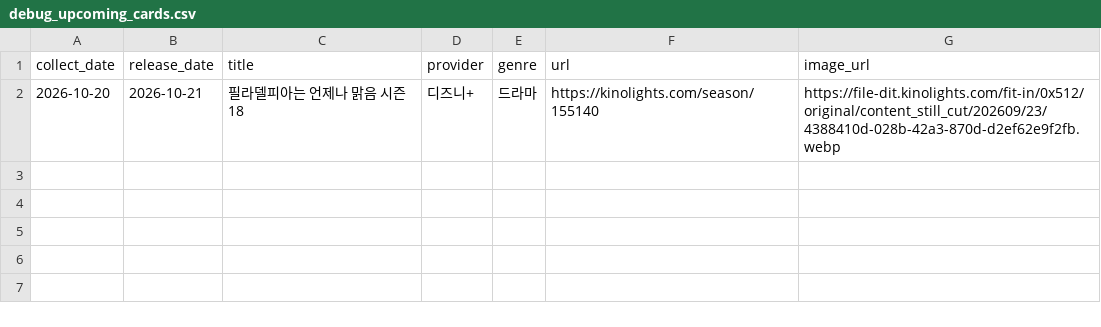
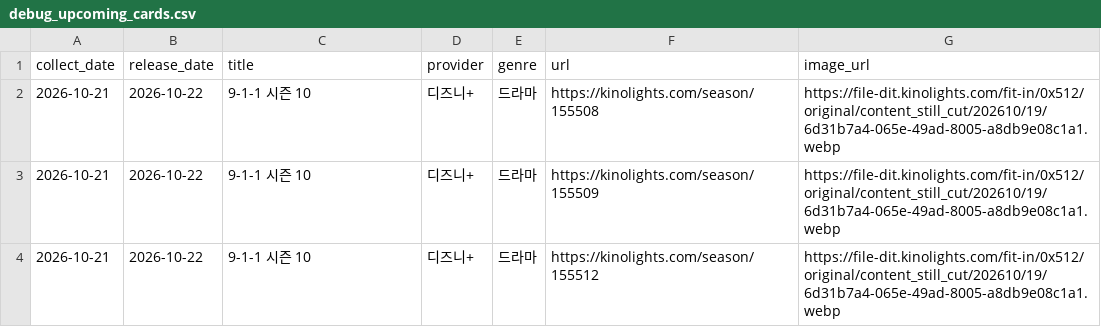
Before and after one commit to cig7624-art/kino-ranking, a CSV file: debug_upcoming_cards.csv, drawn as a sheet.

```diff
--- a/debug_upcoming_cards.csv
+++ b/debug_upcoming_cards.csv
@@ -1,2 +1,4 @@
 collect_date,release_date,title,provider,genre,url,image_url
-2026-10-20,2026-10-21,필라델피아는 언제나 맑음 시즌 18,디즈니+,드라마,https://kinolights.com/season/155140,https://file-dit.kinolights.com/fit-in/0x512/original/content_still_cut/202609/23/4388410d-028b-42a3-870d-d2ef62e9f2fb.webp
+2026-10-21,2026-10-22,9-1-1 시즌 10,디즈니+,드라마,https://kinolights.com/season/155508,https://file-dit.kinolights.com/fit-in/0x512/original/content_still_cut/202610/19/6d31b7a4-065e-49ad-8005-a8db9e08c1a1.webp
+2026-10-21,2026-10-22,9-1-1 시즌 10,디즈니+,드라마,https://kinolights.com/season/155509,https://file-dit.kinolights.com/fit-in/0x512/original/content_still_cut/202610/19/6d31b7a4-065e-49ad-8005-a8db9e08c1a1.webp
+2026-10-21,2026-10-22,9-1-1 시즌 10,디즈니+,드라마,https://kinolights.com/season/155512,https://file-dit.kinolights.com/fit-in/0x512/original/content_still_cut/202610/19/6d31b7a4-065e-49ad-8005-a8db9e08c1a1.webp
```
Also changed, not shown: upcoming_releases.csv, 3 other files.
